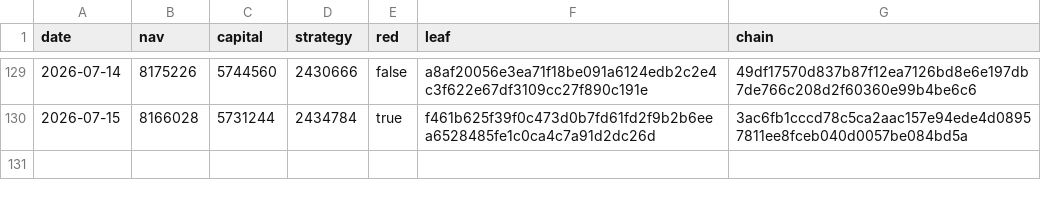
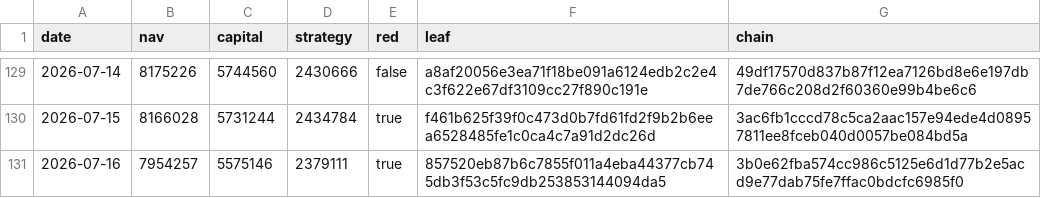
Before and after one commit to zglide/slvce-attestation, a CSV file: nav_log.csv, drawn as a sheet; only a part is shown, gaps mark what is left out; the diff names each change by its address in the sheet, - before the commit and + after, or states it on an @@ line.

```diff
--- a/nav_log.csv
+++ b/nav_log.csv
+row 131: 2026-07-16 | 7954257 | 5575146 | 2379111 | true | 857520eb87b6c7855f011a4eba44377cb745db3f53c5fc9db253853144094da5 | 3b0e62fba574cc986c5125e6d1d77b2e5acd9e77dab75fe7ffac0bdcfc6985f0
```
Also changed, not shown: 4 other files.
